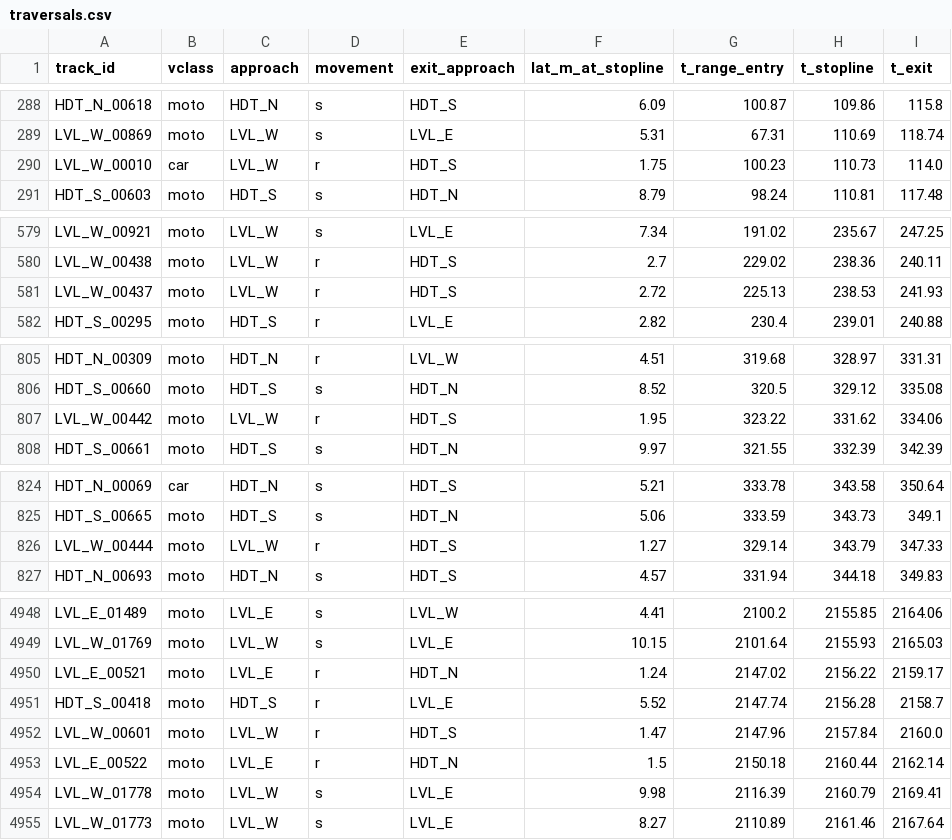
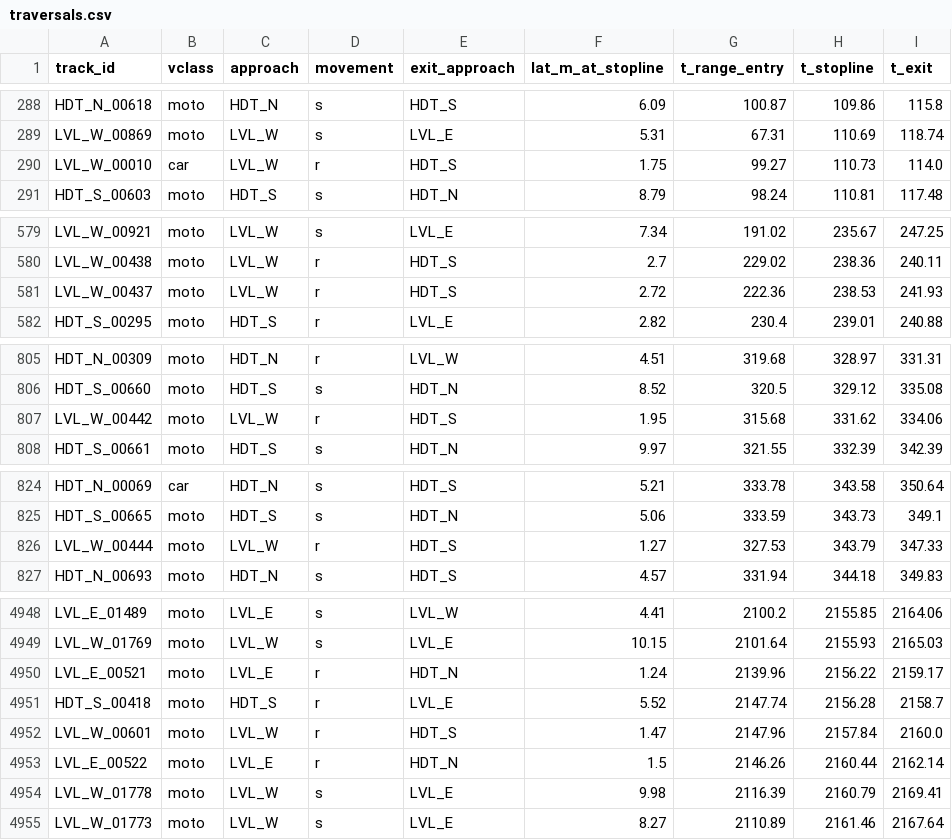
Before and after one commit to QuyenKong/thesis-hust, a CSV file: SUMO/data/observed/PROXY_D4/traversals.csv, drawn as a sheet; only a part is shown, gaps mark what is left out; the diff covers the shown part only.

```diff
--- a/SUMO/data/observed/PROXY_D4/traversals.csv
+++ b/SUMO/data/observed/PROXY_D4/traversals.csv
@@ -289,3 +289,3 @@ HDT_N_00618,moto,HDT_N,s,HDT_S,6.09,100.87,109.86,115.8
 LVL_W_00869,moto,LVL_W,s,LVL_E,5.31,67.31,110.69,118.74
-LVL_W_00010,car,LVL_W,r,HDT_S,1.75,100.23,110.73,114.0
+LVL_W_00010,car,LVL_W,r,HDT_S,1.75,99.27,110.73,114.0
 HDT_S_00603,moto,HDT_S,s,HDT_N,8.79,98.24,110.81,117.48
@@ -580,3 +580,3 @@ LVL_W_00921,moto,LVL_W,s,LVL_E,7.34,191.02,235.67,247.25
 LVL_W_00438,moto,LVL_W,r,HDT_S,2.7,229.02,238.36,240.11
-LVL_W_00437,moto,LVL_W,r,HDT_S,2.72,225.13,238.53,241.93
+LVL_W_00437,moto,LVL_W,r,HDT_S,2.72,222.36,238.53,241.93
 HDT_S_00295,moto,HDT_S,r,LVL_E,2.82,230.4,239.01,240.88
@@ -806,3 +806,3 @@ HDT_N_00309,moto,HDT_N,r,LVL_W,4.51,319.68,328.97,331.31
 HDT_S_00660,moto,HDT_S,s,HDT_N,8.52,320.5,329.12,335.08
-LVL_W_00442,moto,LVL_W,r,HDT_S,1.95,323.22,331.62,334.06
+LVL_W_00442,moto,LVL_W,r,HDT_S,1.95,315.68,331.62,334.06
 HDT_S_00661,moto,HDT_S,s,HDT_N,9.97,321.55,332.39,342.39
@@ -825,3 +825,3 @@ HDT_N_00069,car,HDT_N,s,HDT_S,5.21,333.78,343.58,350.64
 HDT_S_00665,moto,HDT_S,s,HDT_N,5.06,333.59,343.73,349.1
-LVL_W_00444,moto,LVL_W,r,HDT_S,1.27,329.14,343.79,347.33
+LVL_W_00444,moto,LVL_W,r,HDT_S,1.27,327.53,343.79,347.33
 HDT_N_00693,moto,HDT_N,s,HDT_S,4.57,331.94,344.18,349.83
@@ -4949,6 +4949,6 @@ LVL_E_01489,moto,LVL_E,s,LVL_W,4.41,2100.2,2155.85,2164.06
 LVL_W_01769,moto,LVL_W,s,LVL_E,10.15,2101.64,2155.93,2165.03
-LVL_E_00521,moto,LVL_E,r,HDT_N,1.24,2147.02,2156.22,2159.17
+LVL_E_00521,moto,LVL_E,r,HDT_N,1.24,2139.96,2156.22,2159.17
 HDT_S_00418,moto,HDT_S,r,LVL_E,5.52,2147.74,2156.28,2158.7
 LVL_W_00601,moto,LVL_W,r,HDT_S,1.47,2147.96,2157.84,2160.0
-LVL_E_00522,moto,LVL_E,r,HDT_N,1.5,2150.18,2160.44,2162.14
+LVL_E_00522,moto,LVL_E,r,HDT_N,1.5,2146.26,2160.44,2162.14
 LVL_W_01778,moto,LVL_W,s,LVL_E,9.98,2116.39,2160.79,2169.41
```
Also changed, not shown: 20 edited cells elsewhere in this file, SUMO/data/observed/PROXY_D1/traversals.csv, SUMO/data/observed/PROXY_D2/traversals.csv, 37 other files.
